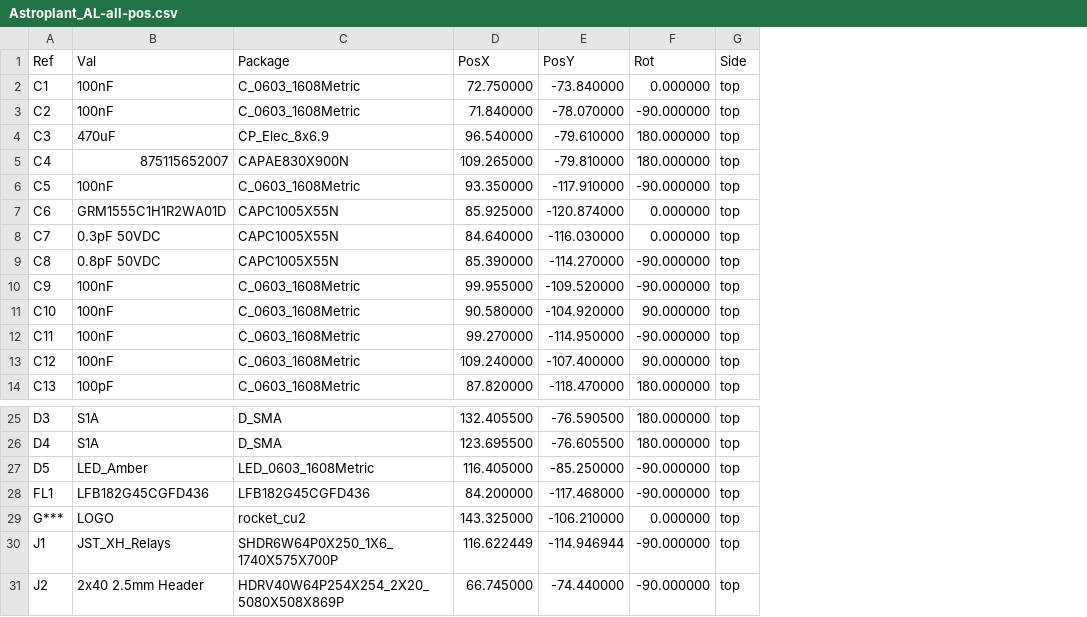
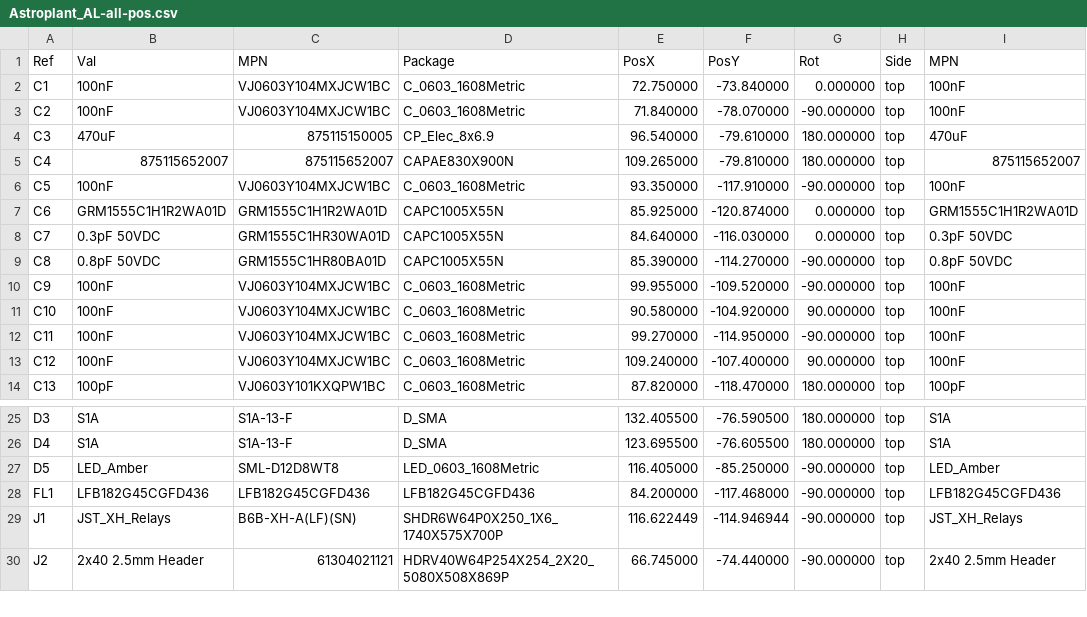
Before and after one commit to AstroPlant/astroplant-hardware, a CSV file: Electronics/PCB/AstroPlant_ExtensionBoard/astroplant-extension-board-mk0-7/Outputs/Pkp v07/Astroplant_AL-all-pos.csv, drawn as a sheet; only a part is shown, gaps mark what is left out; removed rows and columns are numbered as before the commit, all else as after; the diff names each change by its address in the sheet, - before the commit and + after, or states it on an @@ line.

```diff
--- a/Electronics/PCB/AstroPlant_ExtensionBoard/astroplant-extension-board-mk0-7/Outputs/Pkp v07/Astroplant_AL-all-pos.csv
+++ b/Electronics/PCB/AstroPlant_ExtensionBoard/astroplant-extension-board-mk0-7/Outputs/Pkp v07/Astroplant_AL-all-pos.csv
+column C (MPN), rows 2-14: VJ0603Y104MXJCW1BC | VJ0603Y104MXJCW1BC | 875115150005 | 875115652007 | VJ0603Y104MXJCW1BC | GRM1555C1H1R2WA01D | GRM1555C1HR30WA01D | GRM1555C1HR80BA01D | VJ0603Y104MXJCW1BC | VJ0603Y104MXJCW1BC | VJ0603Y104MXJCW1BC | VJ0603Y104MXJCW1BC | VJ0603Y101KXQPW1BC; rows 25-30: S1A-13-F | S1A-13-F | SML-D12D8WT8 | LFB182G45CGFD436 | B6B-XH-A(LF)(SN) | 61304021121
+column I (MPN), rows 2-14: 100nF | 100nF | 470uF | 875115652007 | 100nF | GRM1555C1H1R2WA01D | 0.3pF 50VDC | 0.8pF 50VDC | 100nF | 100nF | 100nF | 100nF | 100pF; rows 25-30: S1A | S1A | LED_Amber | LFB182G45CGFD436 | JST_XH_Relays | 2x40 2.5mm Header
-row 29: G*** | LOGO | rocket_cu2 | 143.325000 | -106.210000 | 0.000000 | top
```
Also changed, not shown: Electronics/PCB/AstroPlant_ExtensionBoard/astroplant-extension-board-mk0-7/Astroplant_AL.csv, 21 other files.
